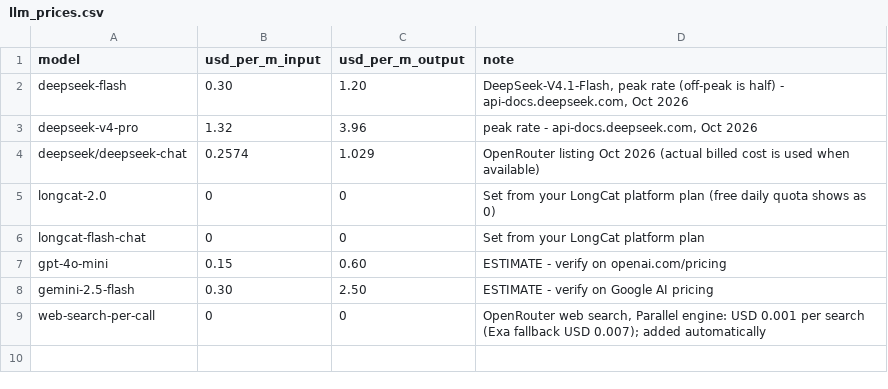
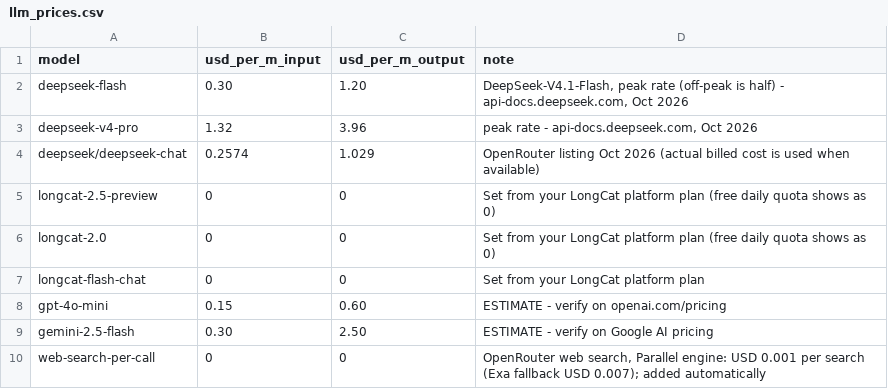
Before and after one commit to 37OMKAR/Credit.IQ, a CSV file: data/llm_prices.csv, drawn as a sheet; the diff names each change by its address in the sheet, - before the commit and + after, or states it on an @@ line.

```diff
--- a/data/llm_prices.csv
+++ b/data/llm_prices.csv
+row 5: longcat-2.5-preview | 0 | 0 | Set from your LongCat platform plan (free daily quota shows as 0)
```
Also changed, not shown: 3 other files.
